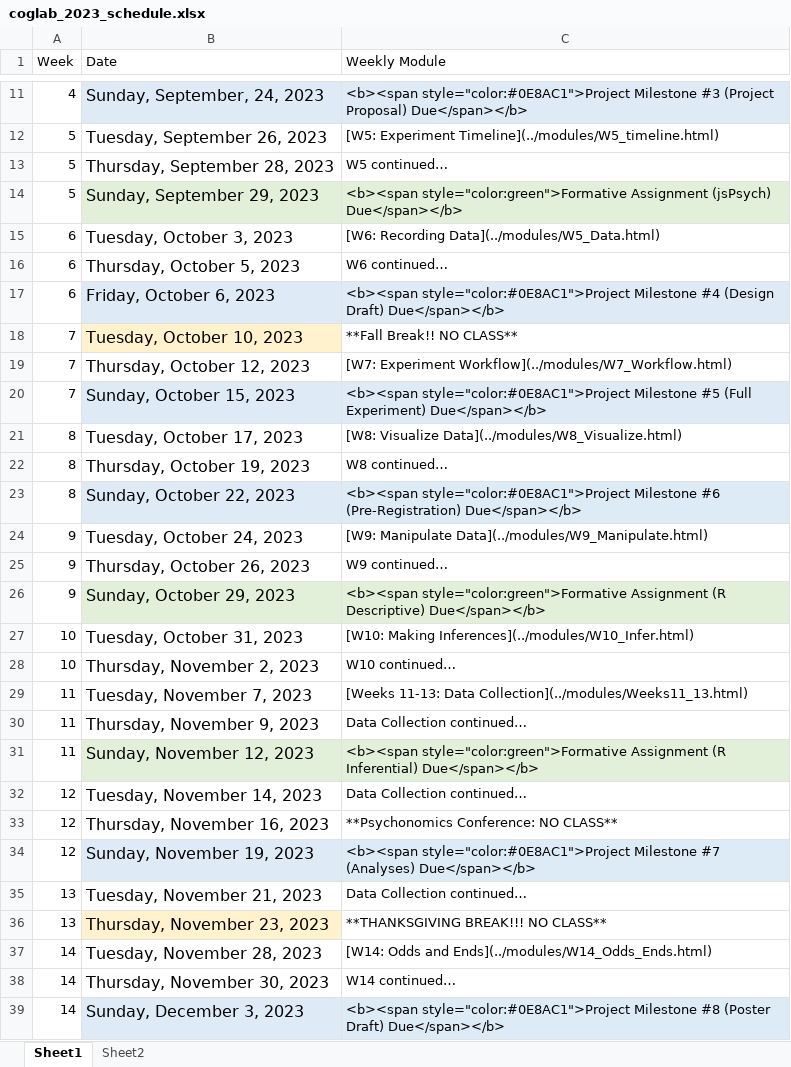
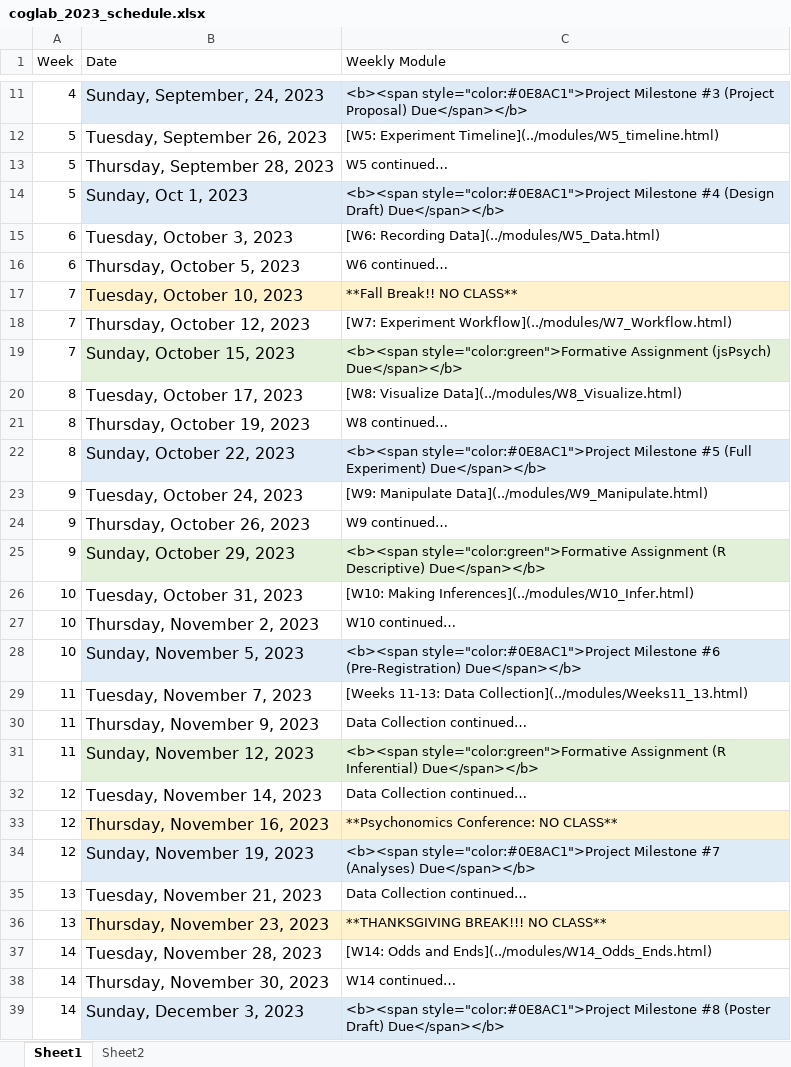
Before and after one commit to teaching-cognition/coglab2022, an Excel workbook: articles/course_docs/coglab_2023_schedule.xlsx, sheet Sheet1, drawn as a sheet; only a part is shown, gaps mark what is left out; values as stored, in another font and other column widths than the file's, no borders; removed rows and columns are numbered as before the commit, all else as after; the diff names each change by its address in the sheet, - before the commit and + after, or states it on an @@ line.

Commit message:
update schedule

```diff
--- a/articles/course_docs/coglab_2023_schedule.xlsx (sheet Sheet1)
+++ b/articles/course_docs/coglab_2023_schedule.xlsx (sheet Sheet1)
-B14 (Date): Sunday, September 29, 2023
+B14 (Date): Sunday, Oct 1, 2023
-B14:C14 fill: #E2F0D9
+B14:C14 fill: #DEEBF7
-C14 (Weekly Module): <b><span style="color:green">Formative Assignment (jsPsych) Due</span></b>
+C14 (Weekly Module): <b><span style="color:#0E8AC1">Project Milestone #4 (Design Draft) Due</span></b>
-row 17: 6 | Friday, October 6, 2023 | <b><span style="color:#0E8AC1">Project Milestone #4 (Design Draft) Due</span></b>
-C17 fill: none
+C17 fill: #FFF2CC
-B19:C19 fill: #DEEBF7
+B19:C19 fill: #E2F0D9
-C19 (Weekly Module): <b><span style="color:#0E8AC1">Project Milestone #5 (Full Experiment) Due</span></b>
+C19 (Weekly Module): <b><span style="color:green">Formative Assignment (jsPsych) Due</span></b>
-C22 (Weekly Module): …style="color:#0E8AC1">Project Milestone #6 (Pre-Registration) Due</span></b>
+C22 (Weekly Module): …style="color:#0E8AC1">Project Milestone #5 (Full Experiment) Due</span></b>
+row 28: 10 | Sunday, November 5, 2023 | <b><span style="color:#0E8AC1">Project Milestone #6 (Pre-Registration) Due</span></b>
-B33:C33 fill: none
+B33:C33 fill: #FFF2CC
-C36 fill: none
+C36 fill: #FFF2CC
```
Also changed, not shown: 30 other files.
